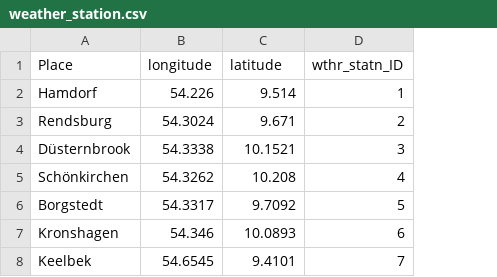
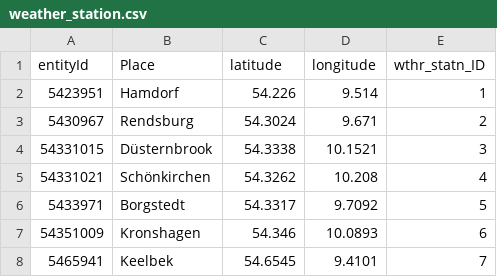
Before and after one commit to Claas99/sprottenflotte_pred_tool, a CSV file: data/weather_station.csv, drawn as a sheet; addresses are those after the commit; the diff names each change by its address in the sheet, - before the commit and + after, or states it on an @@ line.

Commit message:
weather station id

```diff
--- a/data/weather_station.csv
+++ b/data/weather_station.csv
+column A (entityId), rows 2-8: 5423951 | 5430967 | 54331015 | 54331021 | 5433971 | 54351009 | 5465941
-C1: longitude
+C1: latitude
-D1: latitude
+D1: longitude
```
